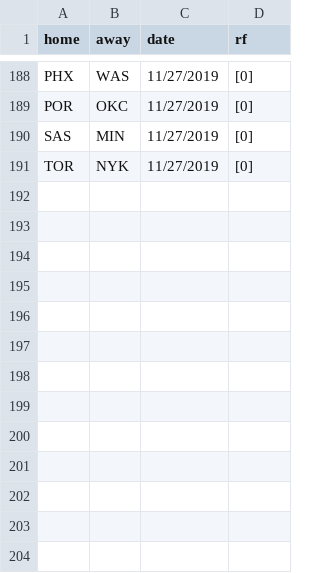
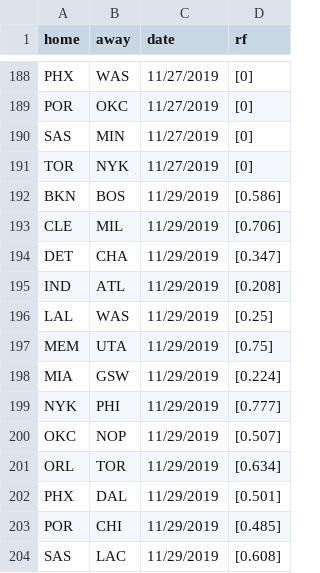
Before and after one commit to manumir/ml_nba, a CSV file: logs/rf_log.csv, drawn as a sheet; only a part is shown, gaps mark what is left out.

```diff
--- a/logs/rf_log.csv
+++ b/logs/rf_log.csv
@@ -191 +191,14 @@ SAS,MIN,11/27/2019,[0]
 TOR,NYK,11/27/2019,[0]
+BKN,BOS,11/29/2019,[0.586]
+CLE,MIL,11/29/2019,[0.706]
+DET,CHA,11/29/2019,[0.347]
+IND,ATL,11/29/2019,[0.208]
+LAL,WAS,11/29/2019,[0.25]
+MEM,UTA,11/29/2019,[0.75]
+MIA,GSW,11/29/2019,[0.224]
+NYK,PHI,11/29/2019,[0.777]
+OKC,NOP,11/29/2019,[0.507]
+ORL,TOR,11/29/2019,[0.634]
+PHX,DAL,11/29/2019,[0.501]
+POR,CHI,11/29/2019,[0.485]
+SAS,LAC,11/29/2019,[0.608]
```
Also changed, not shown: logs/linear_log.csv, logs/plac_log.csv, 6 other files.
